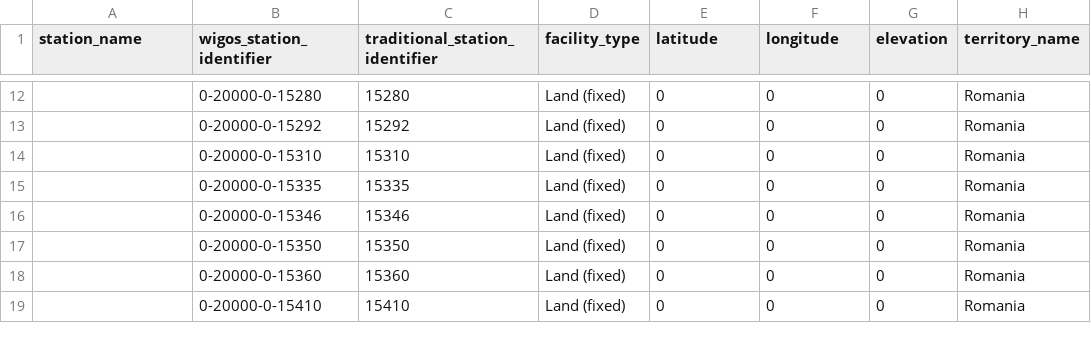
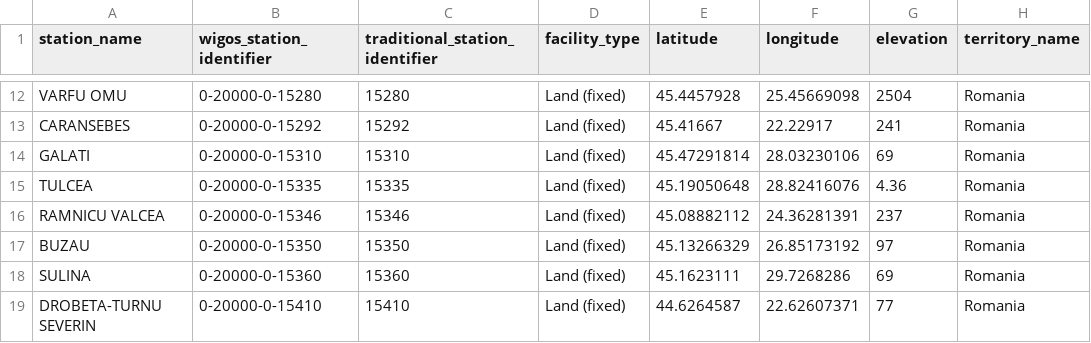
Before and after one commit to wmo-im/synop2bufr, a CSV file: example_data/metadata.csv, drawn as a sheet; only a part is shown, gaps mark what is left out; the diff covers the shown part only; the diff names each change by its address in the sheet, - before the commit and + after, or states it on an @@ line.

```diff
--- a/example_data/metadata.csv
+++ b/example_data/metadata.csv
-A12 (station_name): (empty)
+A12 (station_name): VARFU OMU
-E12 (latitude): 0
+E12 (latitude): 45.4457928
-F12 (longitude): 0
+F12 (longitude): 25.45669098
-G12 (elevation): 0
+G12 (elevation): 2504
-A13 (station_name): (empty)
+A13 (station_name): CARANSEBES
-E13 (latitude): 0
+E13 (latitude): 45.41667
-F13 (longitude): 0
+F13 (longitude): 22.22917
-G13 (elevation): 0
+G13 (elevation): 241
-A14 (station_name): (empty)
+A14 (station_name): GALATI
-E14 (latitude): 0
+E14 (latitude): 45.47291814
-F14 (longitude): 0
+F14 (longitude): 28.03230106
-G14 (elevation): 0
+G14 (elevation): 69
-A15 (station_name): (empty)
+A15 (station_name): TULCEA
-E15 (latitude): 0
+E15 (latitude): 45.19050648
-F15 (longitude): 0
+F15 (longitude): 28.82416076
-G15 (elevation): 0
+G15 (elevation): 4.36
-A16 (station_name): (empty)
+A16 (station_name): RAMNICU VALCEA
-E16 (latitude): 0
+E16 (latitude): 45.08882112
-F16 (longitude): 0
+F16 (longitude): 24.36281391
-G16 (elevation): 0
+G16 (elevation): 237
-A17 (station_name): (empty)
+A17 (station_name): BUZAU
-E17 (latitude): 0
+E17 (latitude): 45.13266329
-F17 (longitude): 0
+F17 (longitude): 26.85173192
-G17 (elevation): 0
+G17 (elevation): 97
-A18 (station_name): (empty)
+A18 (station_name): SULINA
-E18 (latitude): 0
+E18 (latitude): 45.1623111
-F18 (longitude): 0
+F18 (longitude): 29.7268286
-G18 (elevation): 0
+G18 (elevation): 69
-A19 (station_name): (empty)
+A19 (station_name): DROBETA-TURNU SEVERIN
-E19 (latitude): 0
+E19 (latitude): 44.6264587
-F19 (longitude): 0
+F19 (longitude): 22.62607371
-G19 (elevation): 0
+G19 (elevation): 77
```
Also changed, not shown: 50 edited cells elsewhere in this file, 5 other files.
